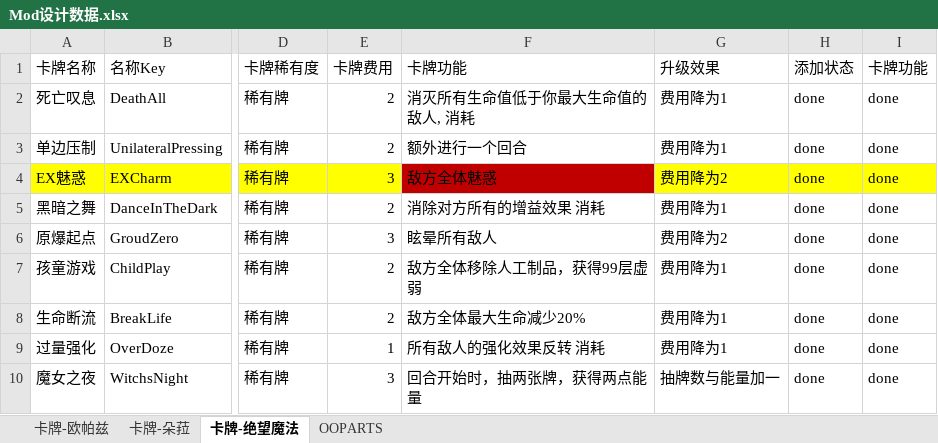
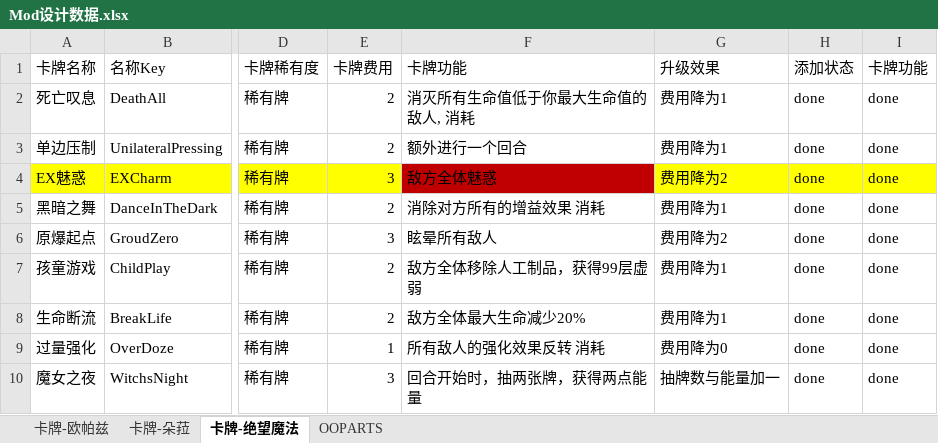
Before and after one commit to agaghd/ALittleWorldMod, an Excel workbook: docs/Mod设计数据.xlsx, sheet 卡牌-绝望魔法, drawn as a sheet; only a part is shown, gaps mark what is left out; values as stored, in another font and other column widths than the file's, no borders; the diff names each change by its address in the sheet, - before the commit and + after, or states it on an @@ line.

```diff
--- a/docs/Mod设计数据.xlsx (sheet 卡牌-绝望魔法)
+++ b/docs/Mod设计数据.xlsx (sheet 卡牌-绝望魔法)
-G9 (升级效果): 费用降为1
+G9 (升级效果): 费用降为0
```
Also changed, not shown: sheet 卡牌-朵菈, 15 other files.
